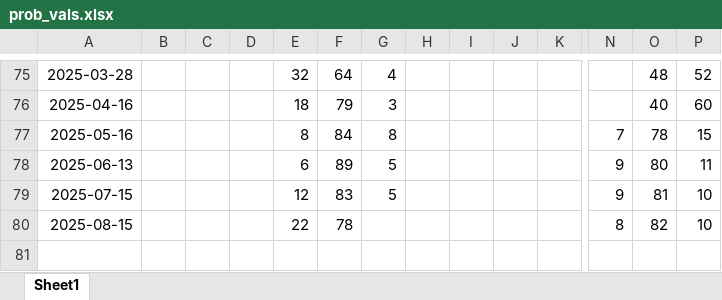
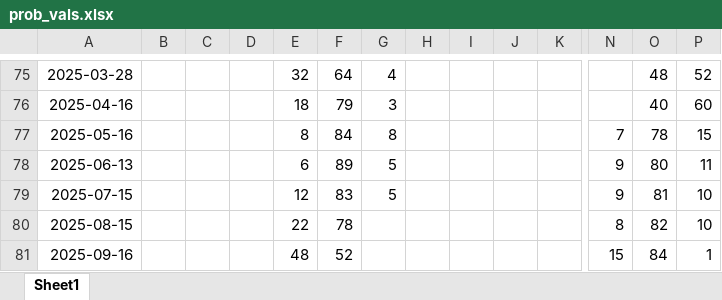
Before and after one commit to LuisLauM/LuisLauM.github.io, an Excel workbook: blog/elnino-app/prob_vals.xlsx, sheet Sheet1, drawn as a sheet; only a part is shown, gaps mark what is left out; values as stored, in another font and other column widths than the file's, no borders; rows hold the shown columns only; the diff names each change by its address in the sheet, - before the commit and + after, or states it on an @@ line.

Commit message:
Updating elnino-app

```diff
--- a/blog/elnino-app/prob_vals.xlsx (sheet Sheet1)
+++ b/blog/elnino-app/prob_vals.xlsx (sheet Sheet1)
+row 81: 2025-09-16 |  |  |  | 48 | 52 |  |  |  |  |  | 15 | 84 | 1
```
